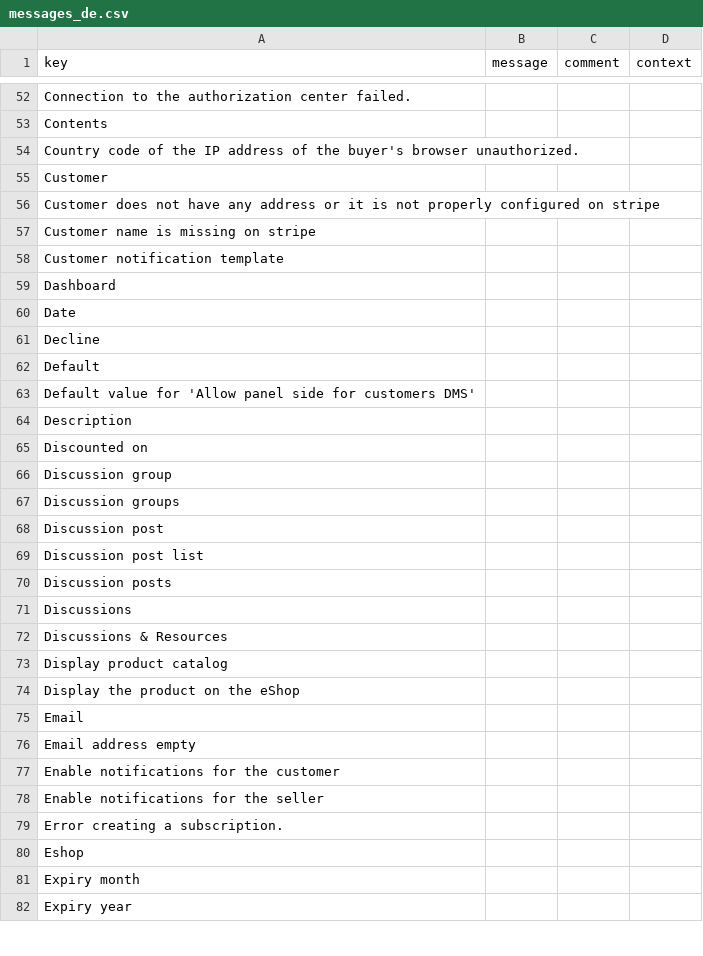
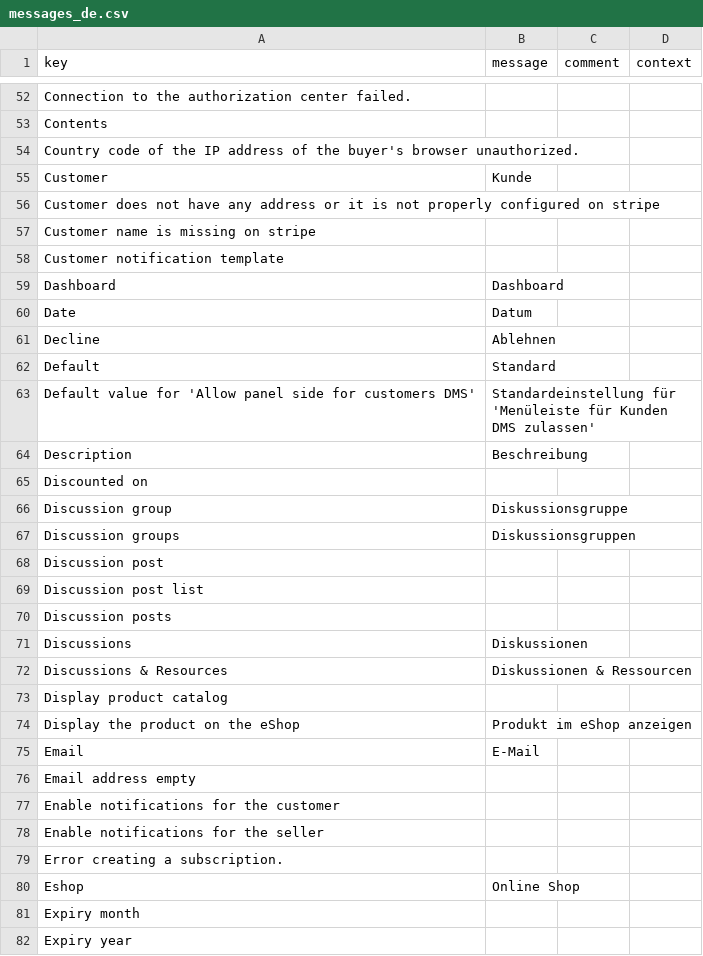
Before and after one commit to axelor/axelor-addons, a CSV file: axelor-customer-portal/src/main/resources/i18n/messages_de.csv, drawn as a sheet; only a part is shown, gaps mark what is left out; the diff covers the shown part only.

Commit message:
RM#60985 Missing translations

```diff
--- a/axelor-customer-portal/src/main/resources/i18n/messages_de.csv
+++ b/axelor-customer-portal/src/main/resources/i18n/messages_de.csv
@@ -54,3 +54,3 @@
 "Country code of the IP address of the buyer's browser unauthorized.",,,
-"Customer",,,
+"Customer","Kunde",,
 "Customer does not have any address or it is not properly configured on stripe",,,
@@ -58,11 +58,11 @@
 "Customer notification template",,,
-"Dashboard",,,
-"Date",,,
-"Decline",,,
-"Default",,,
-"Default value for 'Allow panel side for customers DMS'",,,
-"Description",,,
+"Dashboard","Dashboard",,
+"Date","Datum",,
+"Decline","Ablehnen",,
+"Default","Standard",,
+"Default value for 'Allow panel side for customers DMS'","Standardeinstellung für 'Menüleiste für Kunden DMS zulassen'",,
+"Description","Beschreibung",,
 "Discounted on",,,
-"Discussion group",,,
-"Discussion groups",,,
+"Discussion group","Diskussionsgruppe",,
+"Discussion groups","Diskussionsgruppen",,
 "Discussion post",,,
@@ -70,7 +70,7 @@
 "Discussion posts",,,
-"Discussions",,,
-"Discussions & Resources",,,
+"Discussions","Diskussionen",,
+"Discussions & Resources","Diskussionen & Ressourcen",,
 "Display product catalog",,,
-"Display the product on the eShop",,,
-"Email",,,
+"Display the product on the eShop","Produkt im eShop anzeigen",,
+"Email","E-Mail",,
 "Email address empty",,,
@@ -79,3 +79,3 @@
 "Error creating a subscription.",,,
-"Eshop",,,
+"Eshop","Online Shop",,
 "Expiry month",,,
```
Also changed, not shown: 134 edited cells elsewhere in this file, axelor-prestashop/src/main/resources/i18n/messages_fr.csv, axelor-sendinblue/src/main/resources/i18n/messages_en.csv, 21 other files.
